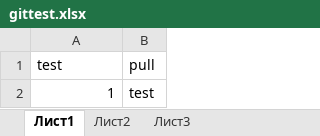
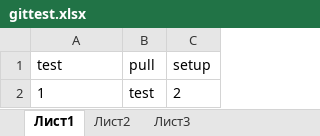
Before and after one commit to Freem44Rus/MyFirst, an Excel workbook: gittest.xlsx, sheet Лист1, drawn as a sheet; values as stored, in another font and other column widths than the file's, no borders; the diff names each change by its address in the sheet, - before the commit and + after, or states it on an @@ line.

Commit message:
update xlsx

```diff
--- a/gittest.xlsx (sheet Лист1)
+++ b/gittest.xlsx (sheet Лист1)
+column C (setup), row 2: 2
-A2 alignment: right
+A2 alignment: left
```
